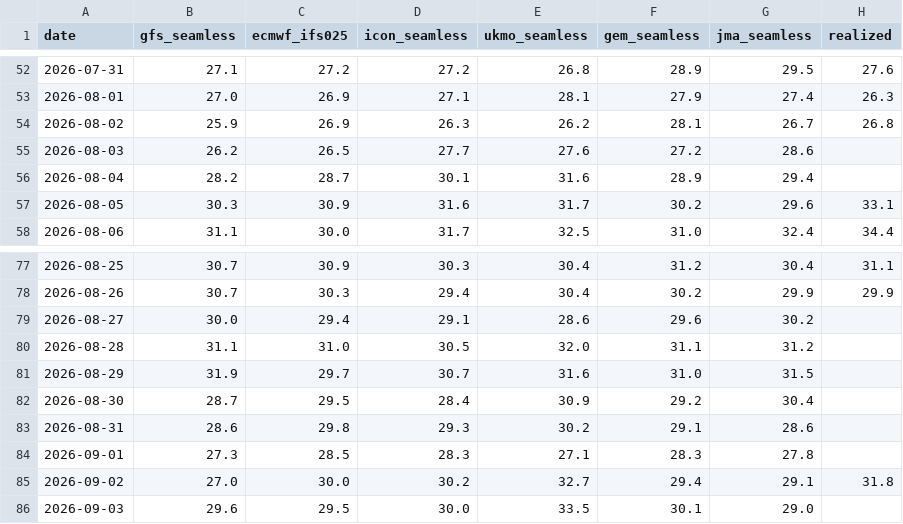
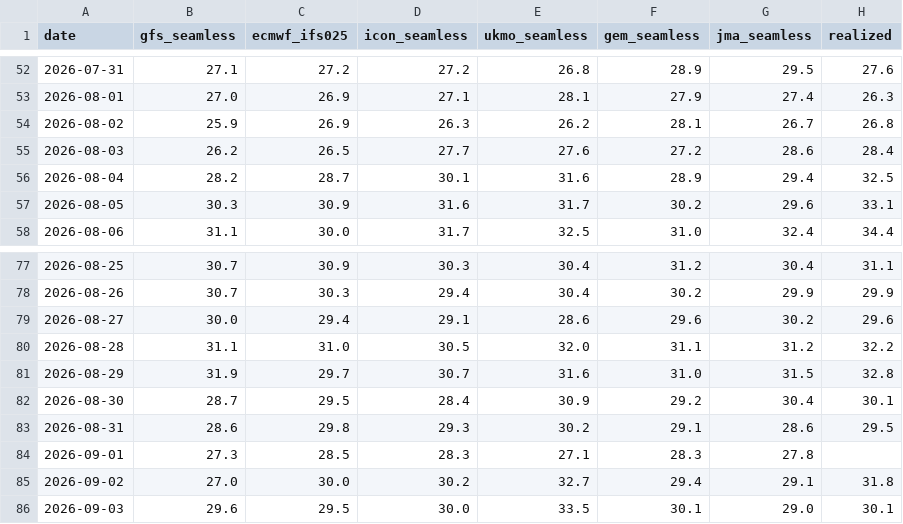
Before and after one commit to josephci/hk-weather-dashboard, a CSV file: forecast_log.csv, drawn as a sheet; only a part is shown, gaps mark what is left out.

```diff
--- a/forecast_log.csv
+++ b/forecast_log.csv
@@ -54,4 +54,4 @@ date,gfs_seamless,ecmwf_ifs025,icon_seamless,ukmo_seamless,gem_seamless,jma_seam
 2026-08-02,25.9,26.9,26.3,26.2,28.1,26.7,26.8
-2026-08-03,26.2,26.5,27.7,27.6,27.2,28.6,
-2026-08-04,28.2,28.7,30.1,31.6,28.9,29.4,
+2026-08-03,26.2,26.5,27.7,27.6,27.2,28.6,28.4
+2026-08-04,28.2,28.7,30.1,31.6,28.9,29.4,32.5
 2026-08-05,30.3,30.9,31.6,31.7,30.2,29.6,33.1
@@ -78,9 +78,9 @@ date,gfs_seamless,ecmwf_ifs025,icon_seamless,ukmo_seamless,gem_seamless,jma_seam
 2026-08-26,30.7,30.3,29.4,30.4,30.2,29.9,29.9
-2026-08-27,30.0,29.4,29.1,28.6,29.6,30.2,
-2026-08-28,31.1,31.0,30.5,32.0,31.1,31.2,
-2026-08-29,31.9,29.7,30.7,31.6,31.0,31.5,
-2026-08-30,28.7,29.5,28.4,30.9,29.2,30.4,
-2026-08-31,28.6,29.8,29.3,30.2,29.1,28.6,
+2026-08-27,30.0,29.4,29.1,28.6,29.6,30.2,29.6
+2026-08-28,31.1,31.0,30.5,32.0,31.1,31.2,32.2
+2026-08-29,31.9,29.7,30.7,31.6,31.0,31.5,32.8
+2026-08-30,28.7,29.5,28.4,30.9,29.2,30.4,30.1
+2026-08-31,28.6,29.8,29.3,30.2,29.1,28.6,29.5
 2026-09-01,27.3,28.5,28.3,27.1,28.3,27.8,
 2026-09-02,27.0,30.0,30.2,32.7,29.4,29.1,31.8
-2026-09-03,29.6,29.5,30.0,33.5,30.1,29.0,
+2026-09-03,29.6,29.5,30.0,33.5,30.1,29.0,30.1
```
Also changed, not shown: calibration_log.csv, forecast_log_london.csv, 3 other files.
